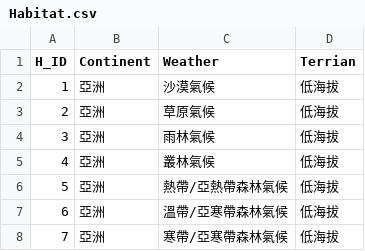
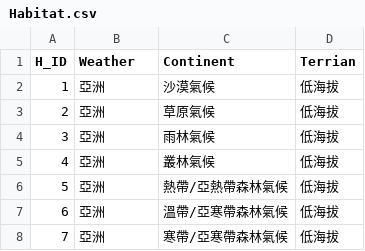
Before and after one commit to NerdIsMe/2020-fall-database, a CSV file: mysite/zoo_info/import_csv/Habitat.csv, drawn as a sheet; only a part is shown.

```diff
--- a/mysite/zoo_info/import_csv/Habitat.csv
+++ b/mysite/zoo_info/import_csv/Habitat.csv
@@ -1,2 +1,2 @@
-H_ID,Continent,Weather,Terrian
+H_ID,Weather,Continent,Terrian
 1,亞洲,沙漠氣候,低海拔
```
Also changed, not shown: mysite/zoo_info/import_csv/AnimalNewTable.csv, 11 other files.
